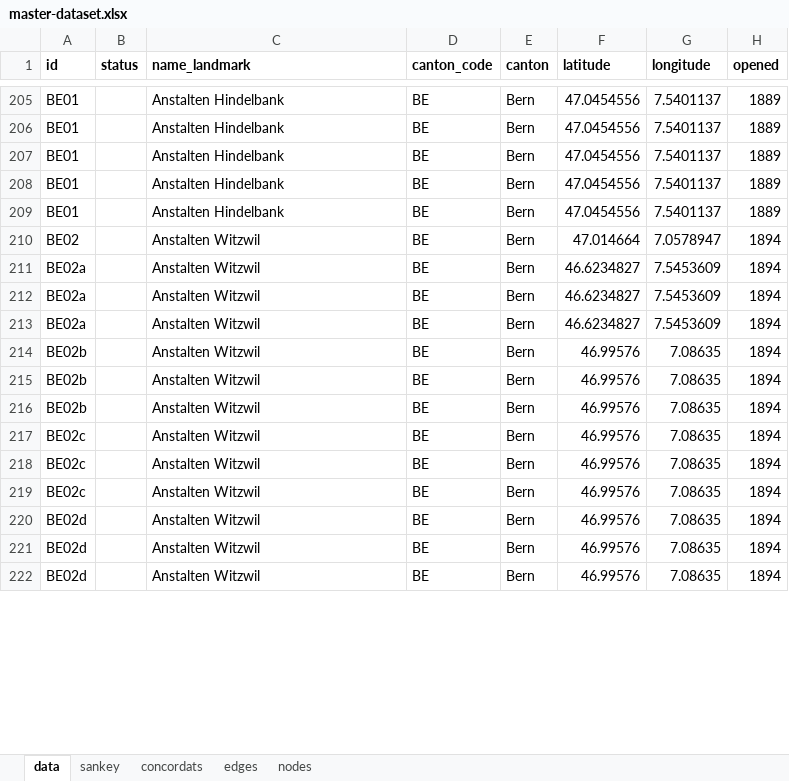
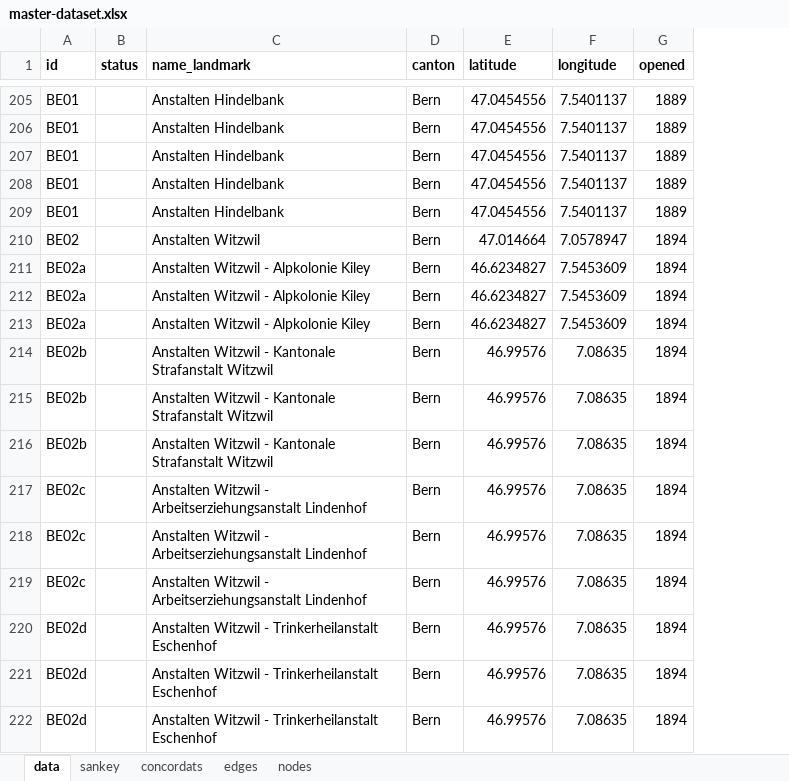
Before and after one commit to densitydesign/switzerland-institutional-landscape, an Excel workbook: data_and_scripts/data/master-dataset.xlsx, sheet data, drawn as a sheet; only a part is shown, gaps mark what is left out; values as stored, in another font and other column widths than the file's, no borders; removed rows and columns are numbered as before the commit, all else as after; the diff covers the shown part only; the diff names each change by its address in the sheet, - before the commit and + after, or states it on an @@ line.

Commit message:
Fixed subinstitutions landmark names
the sub institutions (those with an ID ending with a lowercase letter) incorporate in the landmark name the institution name so to not be misleadeing in pop ups and/or glossary page

```diff
--- a/data_and_scripts/data/master-dataset.xlsx (sheet data)
+++ b/data_and_scripts/data/master-dataset.xlsx (sheet data)
-column D (canton_code), rows 205-222: all BE
-C211:C213 (name_landmark): Anstalten Witzwil
+C211:C213 (name_landmark): Anstalten Witzwil - Alpkolonie Kiley
-C214:C216 (name_landmark): Anstalten Witzwil
+C214:C216 (name_landmark): Anstalten Witzwil - Kantonale Strafanstalt Witzwil
-C217:C219 (name_landmark): Anstalten Witzwil
+C217:C219 (name_landmark): Anstalten Witzwil - Arbeitserziehungsanstalt Lindenhof
-C220:C222 (name_landmark): Anstalten Witzwil
+C220:C222 (name_landmark): Anstalten Witzwil - Trinkerheilanstalt Eschenhof
```
Also changed, not shown: 3 added rows, 3 removed rows, 8 moved rows and 38 edited cells elsewhere in this sheet, 2 other files.
